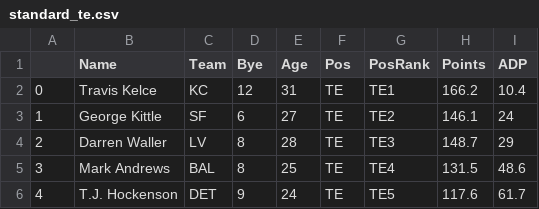
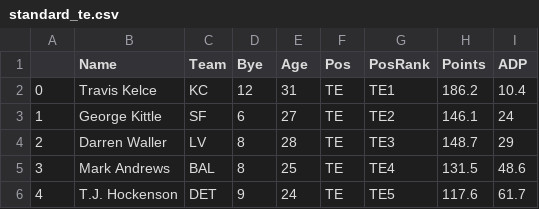
Before and after one commit to eapanthers/AutoDrafter, a CSV file: src/fantasyCSVs/standard_te.csv, drawn as a sheet; only a part is shown.

```diff
--- a/src/fantasyCSVs/standard_te.csv
+++ b/src/fantasyCSVs/standard_te.csv
@@ -1,3 +1,3 @@
 ;Name;Team;Bye;Age;Pos;PosRank;Points;ADP
-0;Travis Kelce;KC;12;31;TE;TE1;166.2;10.4
+0;Travis Kelce;KC;12;31;TE;TE1;186.2;10.4
 1;George Kittle;SF;6;27;TE;TE2;146.1;24
```
Also changed, not shown: src/fantasyCSVs/ppr_te.csv.
